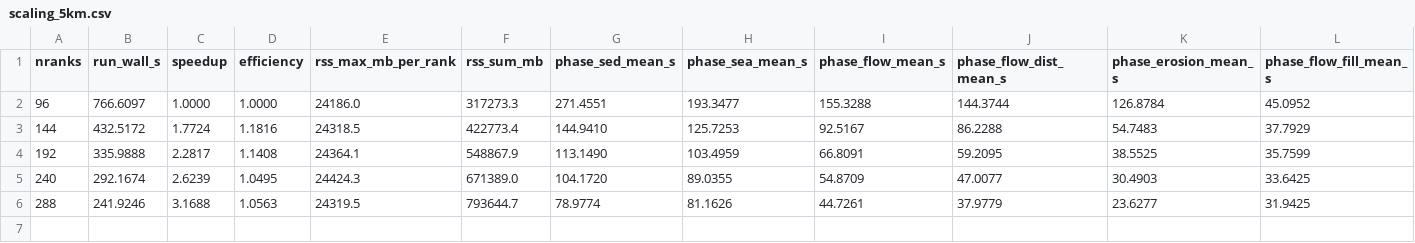
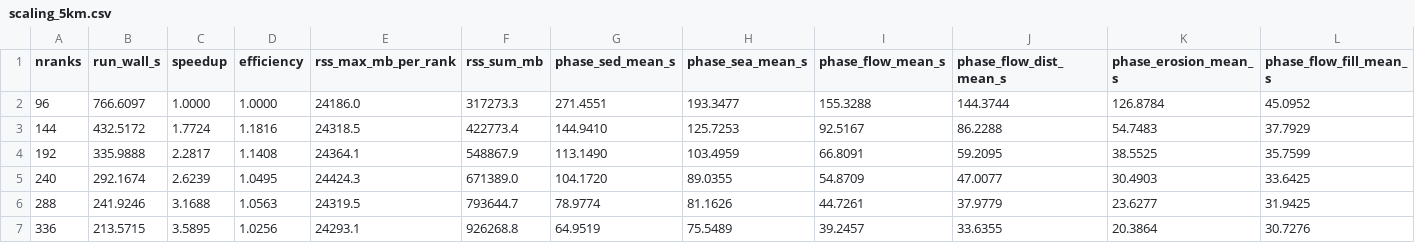
Before and after one commit to Geodels/gospl, a CSV file: docs/user_guide/scaling/scaling_5km.csv, drawn as a sheet; only a part is shown; rows hold the shown columns only; the diff names each change by its address in the sheet, - before the commit and + after, or states it on an @@ line.

Commit message:
docs(user-guide): add 336-rank points to 5 km and 8 km scaling sweeps
Extends the 8 km (24→336) and 5 km (96→336) sweeps with a 336-rank run
each (10 km unchanged at 288). Both figures and the results tables now
carry the extra point.

- 8 km plateaus around 288–336: 288→336 is only ~3 % faster wall-clock
  (71.4→69.4 s) while efficiency drops 0.93→0.82 — past its useful core
  count. 5 km, with more parallel work, is still gaining at 336 (3.17→3.59×,
  ~1.03 efficiency). Documented as a per-mesh "useful core ceiling that
  rises with mesh size".
- Rotated the x-axis rank labels 45° so the 240/288/336 ticks stay legible
  on the log axis.

```diff
--- a/docs/user_guide/scaling/scaling_5km.csv
+++ b/docs/user_guide/scaling/scaling_5km.csv
+row 7: 336 | 213.5715 | 3.5895 | 1.0256 | 24293.1 | 926268.8 | 64.9519 | 75.5489 | 39.2457 | 33.6355 | 20.3864 | 30.7276
```
Also changed, not shown: docs/user_guide/scaling/scaling_8km.csv, 4 other files.
